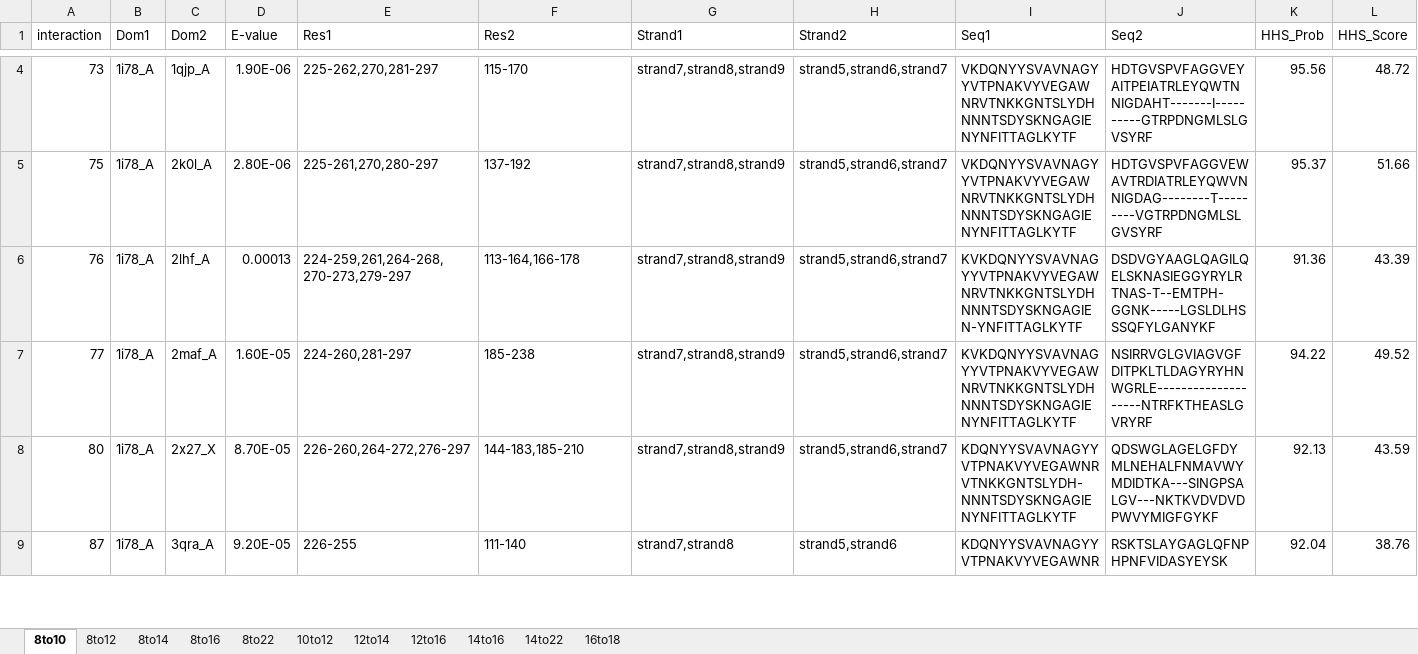
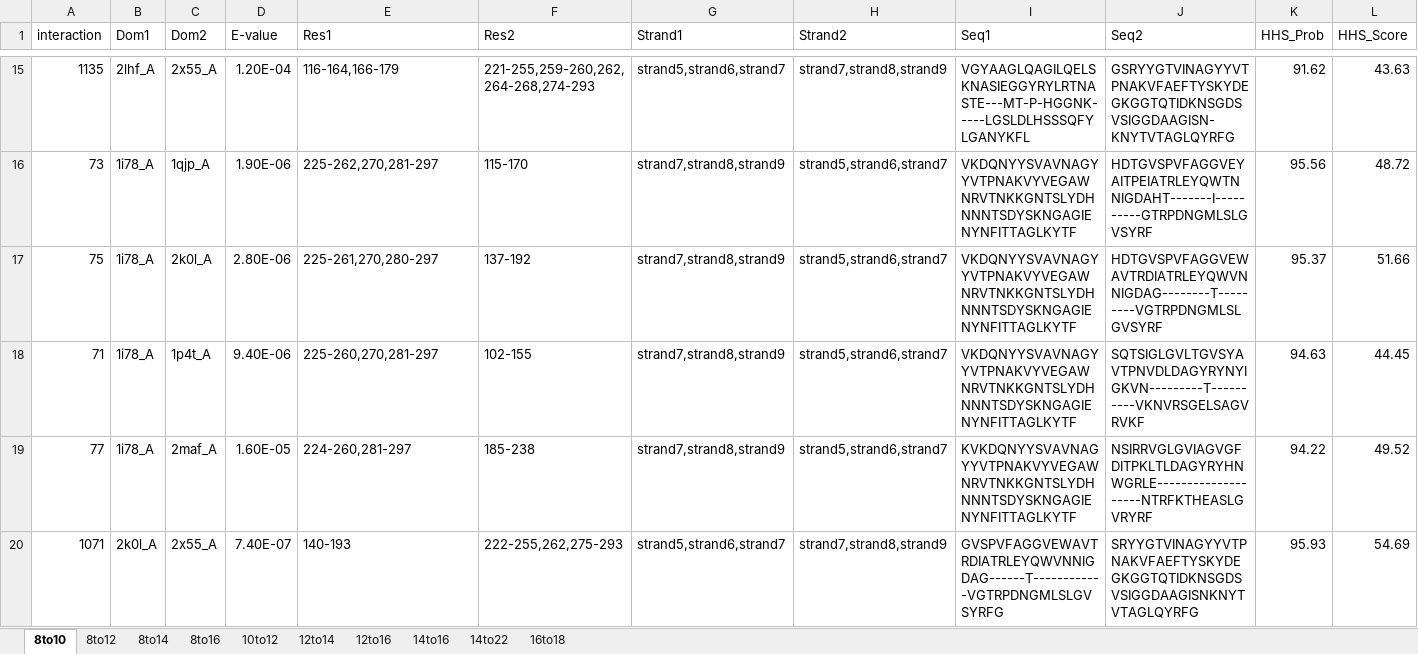
Before and after one commit to mwfranklin/OMBBNetwork, an Excel workbook: BySizeAligns.xlsx, sheet 8to10, drawn as a sheet; only a part is shown, gaps mark what is left out; the shorter side is filled out with more unchanged rows; values as stored, in another font and other column widths than the file's, no borders; removed rows and columns are numbered as before the commit, all else as after; rows hold the shown columns only; the diff covers the shown part only; the diff names each change by its address in the sheet, - before the commit and + after, or states it on an @@ line.

```diff
--- a/BySizeAligns.xlsx (sheet 8to10)
+++ b/BySizeAligns.xlsx (sheet 8to10)
-sheet tab: 8to22
+row 15: 1135 | 2lhf_A | 2x55_A | 1.20E-04 | 116-164,166-179 | 221-255,259-260,262,264-268,274-293 | strand5,strand6,strand7 | strand7,strand8,strand9 | VGYAAGLQAGILQELSKNASIEGGYRYLRTNASTE---MT-P-HGGNK-----LGSLDLHSSSQFYLGANYKFL | GSRYYGTVINAGYYVTPNAKVFAEFTYSKYDEGKGGTQTIDKNSGDSVSIGGDAAGISN-KNYTVTAGLQYRFG | 91.62 | 43.63
-row 6: 76 | 1i78_A | 2lhf_A | 0.00013 | 224-259,261,264-268,270-273,279-297 | 113-164,166-178 | strand7,strand8,strand9 | strand5,strand6,strand7 | KVKDQNYYSVAVNAGYYVTPNAKVYVEGAWNRVTNKKGNTSLYDHNNNTSDYSKNGAGIEN-YNFITTAGLKYTF | DSDVGYAAGLQAGILQELSKNASIEGGYRYLRTNAS-T--EMTPH-GGNK-----LGSLDLHSSSQFYLGANYKF | 91.36 | 43.39
@@ row 2 moved to row 18: 71 @@
@@ row 8 moved to row 12: 80 @@
+row 20: 1071 | 2k0l_A | 2x55_A | 7.40E-07 | 140-193 | 222-255,262,275-293 | strand5,strand6,strand7 | strand7,strand8,strand9 | GVSPVFAGGVEWAVTRDIATRLEYQWVNNIGDAG------T------------VGTRPDNGMLSLGVSYRFG | SRYYGTVINAGYYVTPNAKVFAEFTYSKYDEGKGGTQTIDKNSGDSVSIGGDAAGISNKNYTVTAGLQYRFG | 95.93 | 54.69
```
Also changed, not shown: 15 added rows, 16 removed rows, 2 moved rows and 3 edited cells elsewhere in this sheet, sheet 16to18, sheet 8to16, sheet 8to12, sheet 8to14, sheet 14to22, sheet 14to16, 3 more sheets, 16_18_E-2.xlsx, 31 other files.
